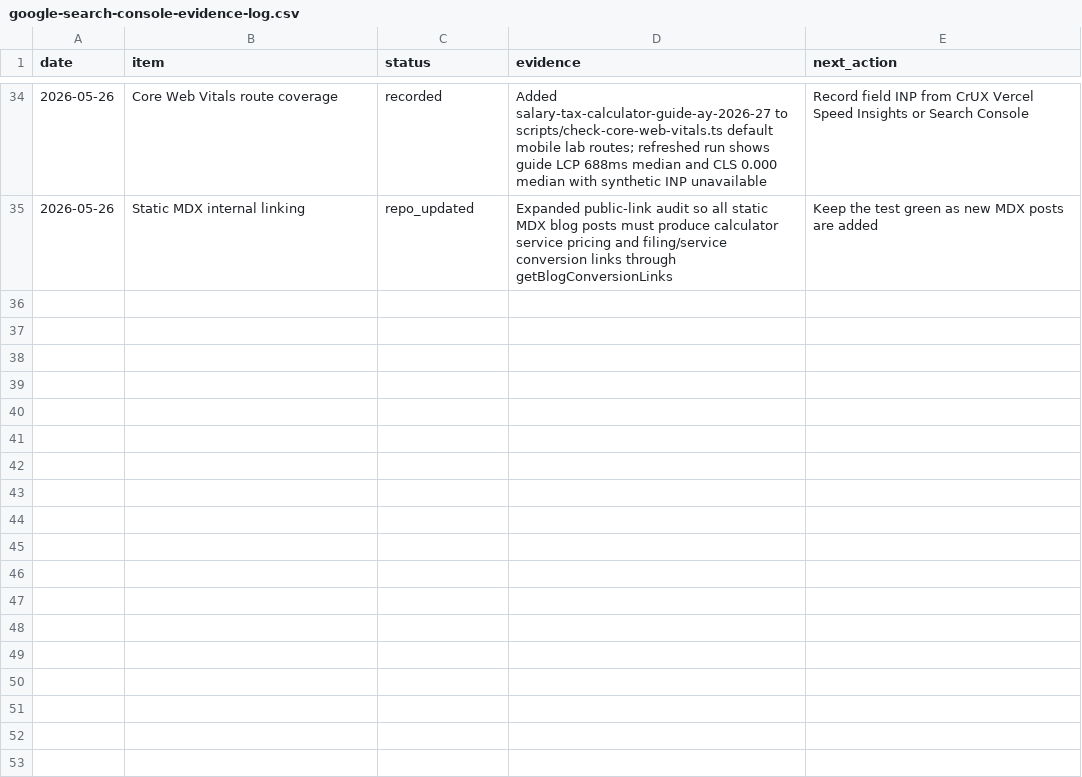
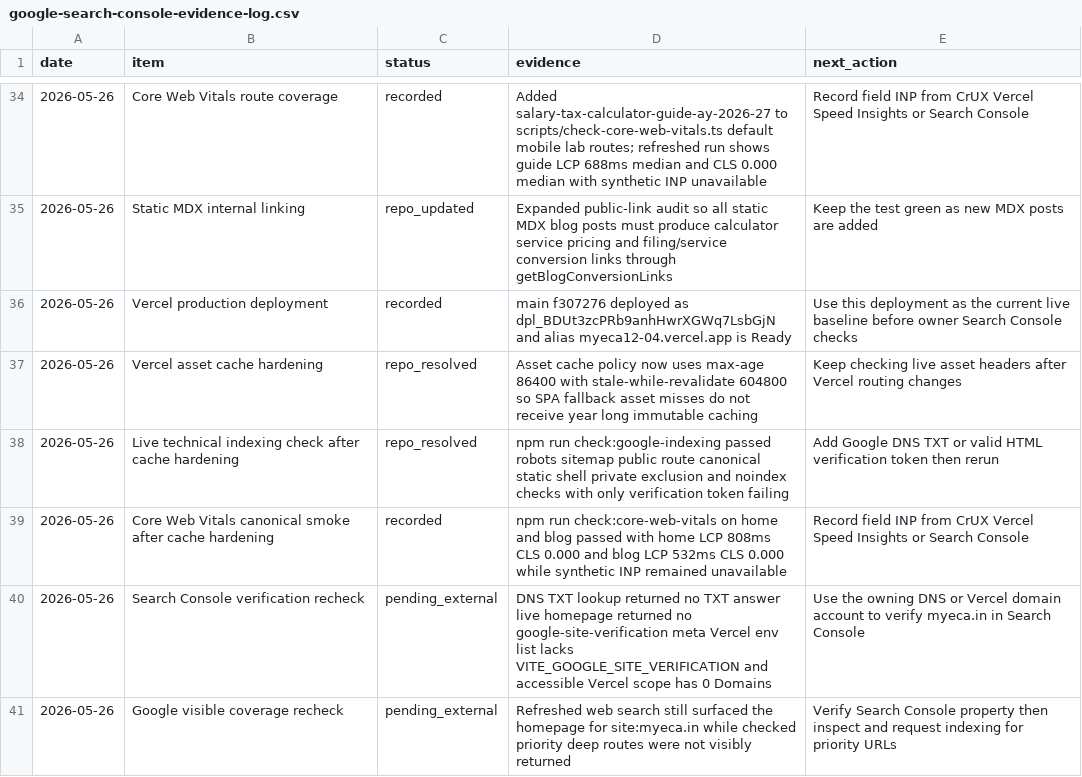
Before and after one commit to jitsuthar1993-jpg/Myeca12.04, a CSV file: docs/google-search-console-evidence-log.csv, drawn as a sheet; only a part is shown, gaps mark what is left out.

Commit message:
docs: refresh google indexing evidence

```diff
--- a/docs/google-search-console-evidence-log.csv
+++ b/docs/google-search-console-evidence-log.csv
@@ -35 +35,7 @@ date,item,status,evidence,next_action
 2026-05-26,Static MDX internal linking,repo_updated,Expanded public-link audit so all static MDX blog posts must produce calculator service pricing and filing/service conversion links through getBlogConversionLinks,Keep the test green as new MDX posts are added
+2026-05-26,Vercel production deployment,recorded,main f307276 deployed as dpl_BDUt3zcPRb9anhHwrXGWq7LsbGjN and alias myeca12-04.vercel.app is Ready,Use this deployment as the current live baseline before owner Search Console checks
+2026-05-26,Vercel asset cache hardening,repo_resolved,Asset cache policy now uses max-age 86400 with stale-while-revalidate 604800 so SPA fallback asset misses do not receive year long immutable caching,Keep checking live asset headers after Vercel routing changes
+2026-05-26,Live technical indexing check after cache hardening,repo_resolved,npm run check:google-indexing passed robots sitemap public route canonical static shell private exclusion and noindex checks with only verification token failing,Add Google DNS TXT or valid HTML verification token then rerun
+2026-05-26,Core Web Vitals canonical smoke after cache hardening,recorded,npm run check:core-web-vitals on home and blog passed with home LCP 808ms CLS 0.000 and blog LCP 532ms CLS 0.000 while synthetic INP remained unavailable,Record field INP from CrUX Vercel Speed Insights or Search Console
+2026-05-26,Search Console verification recheck,pending_external,DNS TXT lookup returned no TXT answer live homepage returned no google-site-verification meta Vercel env list lacks VITE_GOOGLE_SITE_VERIFICATION and accessible Vercel scope has 0 Domains,Use the owning DNS or Vercel domain account to verify myeca.in in Search Console
+2026-05-26,Google visible coverage recheck,pending_external,Refreshed web search still surfaced the homepage for site:myeca.in while checked priority deep routes were not visibly returned,Verify Search Console property then inspect and request indexing for priority URLs
```
Also changed, not shown: 1 other file.
